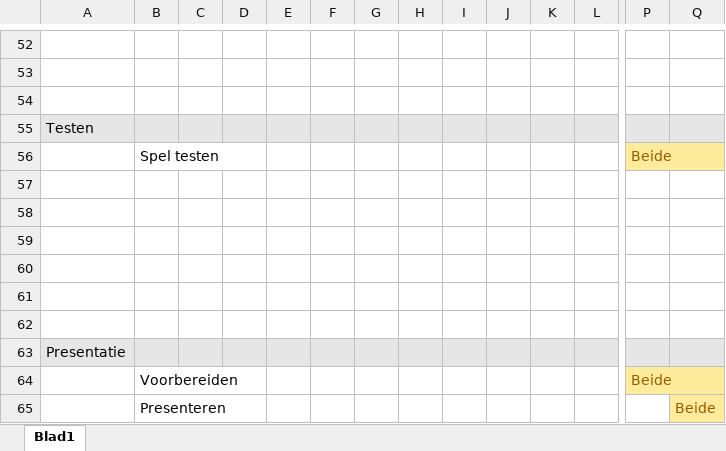
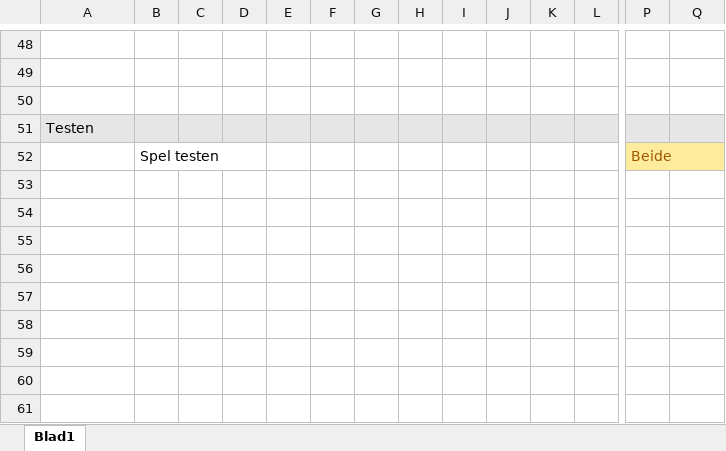
Before and after one commit to nmollers/game, an Excel workbook: overige_bestanden/strokenplanning.xlsx, sheet Blad1, drawn as a sheet; only a part is shown, gaps mark what is left out; values as stored, in another font and other column widths than the file's, no borders; removed rows and columns are numbered as before the commit, all else as after; rows hold the shown columns only; the diff covers the shown part only; the diff names each change by its address in the sheet, - before the commit and + after, or states it on an @@ line.

```diff
--- a/overige_bestanden/strokenplanning.xlsx (sheet Blad1)
+++ b/overige_bestanden/strokenplanning.xlsx (sheet Blad1)
-row 57: (empty)
-row 58: (empty)
-row 59: (empty)
-row 60: (empty)
-row 61: (empty)
-row 62: (empty)
-row 63: Presentatie
-row 64:  | Voorbereiden |  |  |  |  |  |  |  |  |  |  | Beide
-row 65:  | Presenteren |  |  |  |  |  |  |  |  |  |  |  | Beide
```
Also changed, not shown: 11 added rows, 15 removed rows, 6 edited cells and cell formats elsewhere in this sheet, 1 other file.
